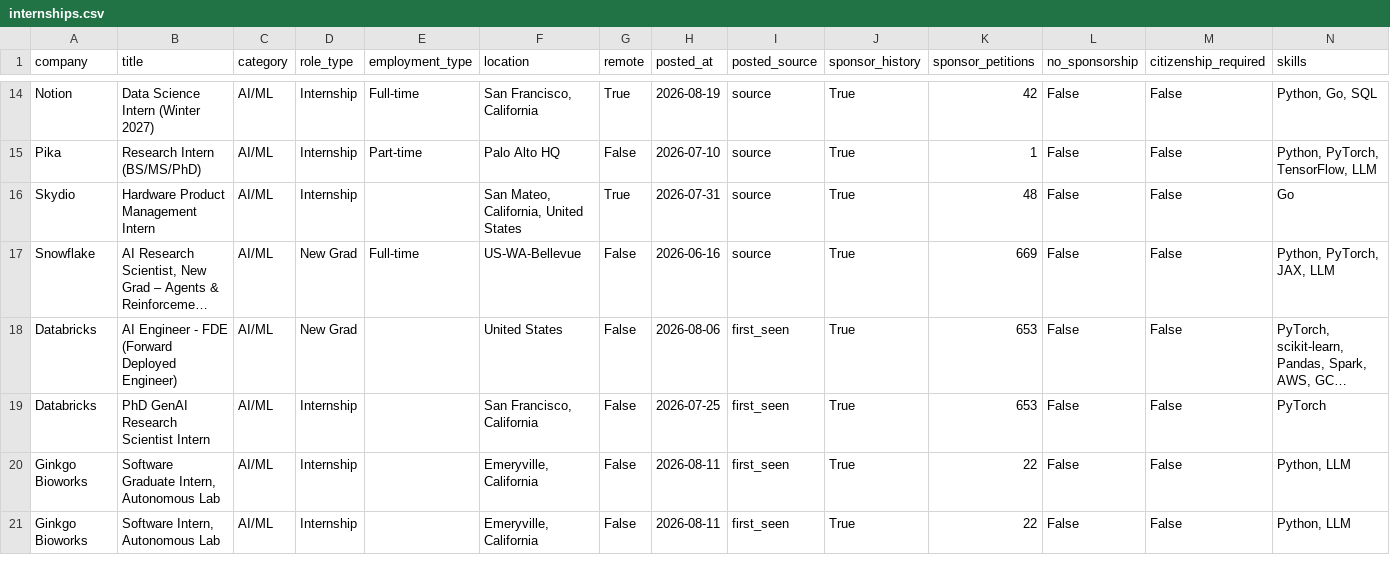
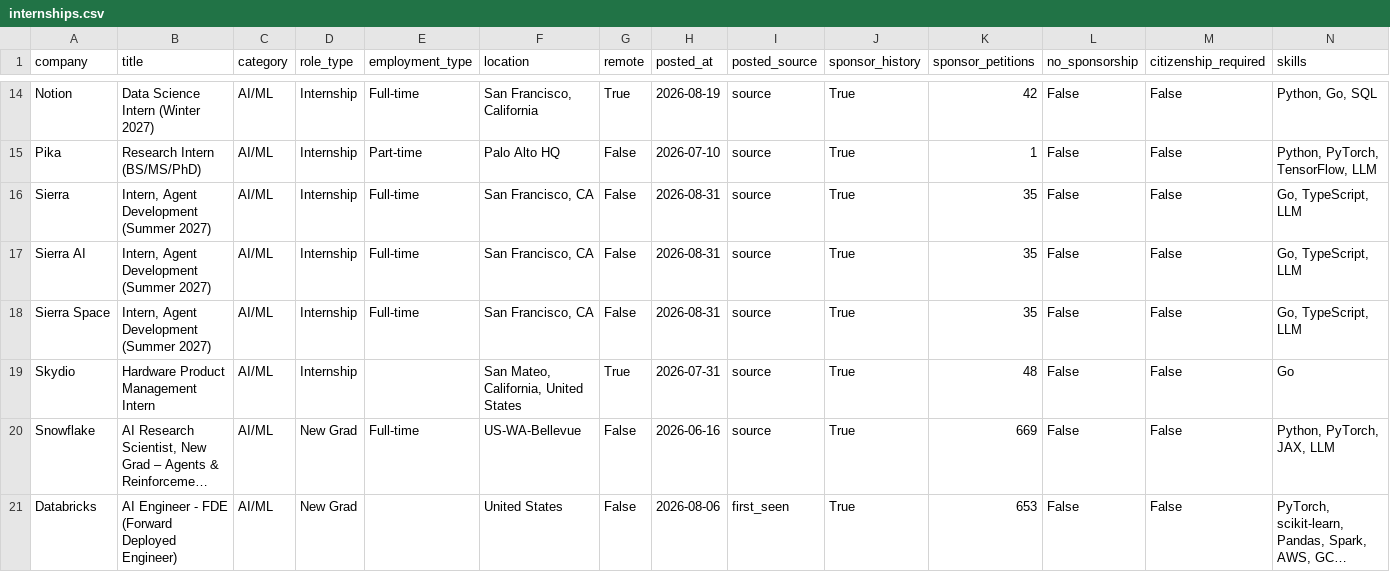
Before and after one commit to vamsiyanamadala/cyber-ai-internships, a CSV file: data/internships.csv, drawn as a sheet; only a part is shown, gaps mark what is left out; the shorter side is filled out with more unchanged rows; long unchanged cells end in …; rows hold the shown columns only; the diff names each change by its address in the sheet, - before the commit and + after, or states it on an @@ line.

```diff
--- a/data/internships.csv
+++ b/data/internships.csv
+row 16: Sierra | Intern, Agent Development (Summer 2027) | AI/ML | Internship | Full-time | San Francisco, CA | False | 2026-08-31 | source | True | 35 | False | False | Go, TypeScript, LLM
+row 17: Sierra AI | Intern, Agent Development (Summer 2027) | AI/ML | Internship | Full-time | San Francisco, CA | False | 2026-08-31 | source | True | 35 | False | False | Go, TypeScript, LLM
+row 18: Sierra Space | Intern, Agent Development (Summer 2027) | AI/ML | Internship | Full-time | San Francisco, CA | False | 2026-08-31 | source | True | 35 | False | False | Go, TypeScript, LLM
```
Also changed, not shown: 5 other files.
